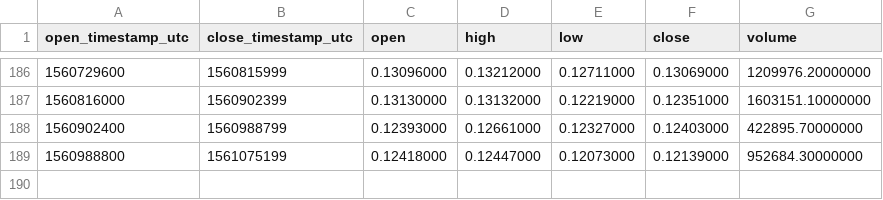
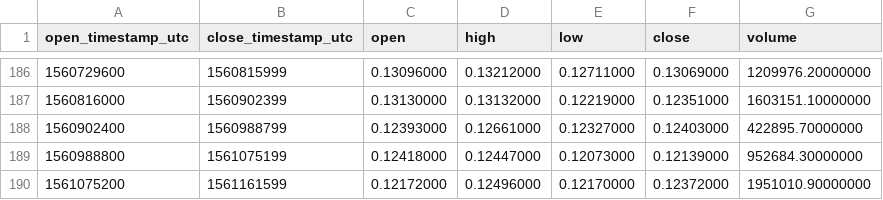
Before and after one commit to cryptobigbro/binance-XLMUSDC, a CSV file: binance-XLMUSDC-1d.csv, drawn as a sheet; only a part is shown, gaps mark what is left out; the diff names each change by its address in the sheet, - before the commit and + after, or states it on an @@ line.

```diff
--- a/binance-XLMUSDC-1d.csv
+++ b/binance-XLMUSDC-1d.csv
+row 190: 1561075200 | 1561161599 | 0.12172000 | 0.12496000 | 0.12170000 | 0.12372000 | 1951010.90000000
```
Also changed, not shown: binance-XLMUSDC-1h.csv.
